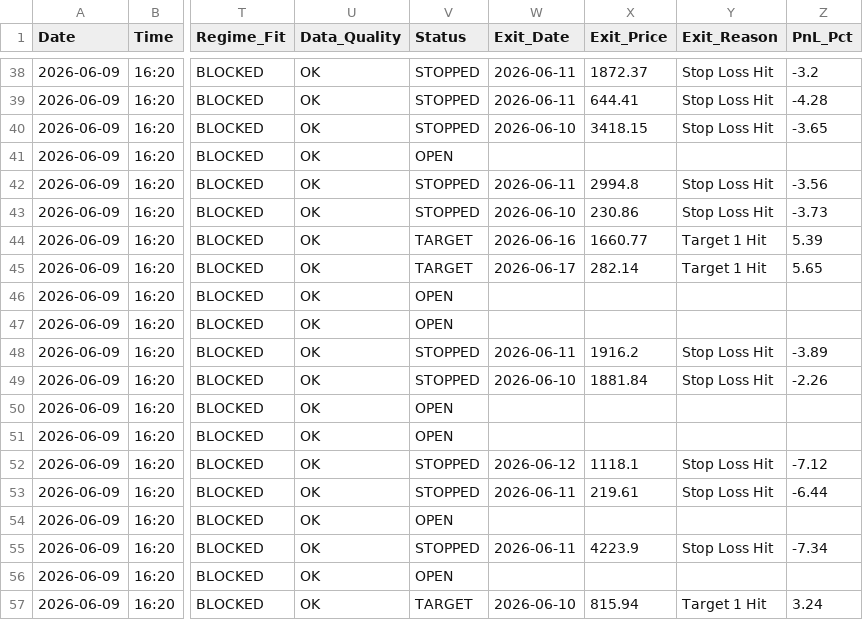
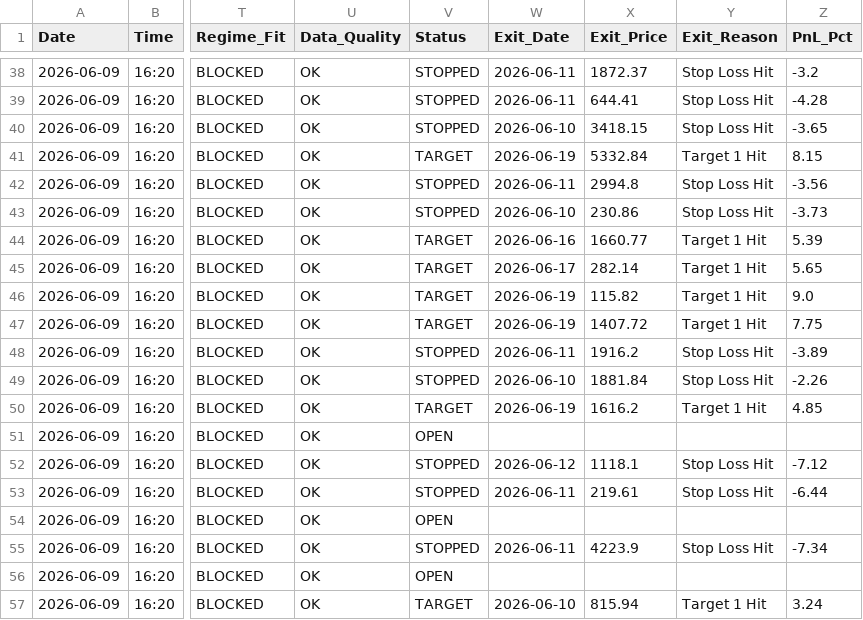
Before and after one commit to rishabhinai-netizen/nsescanner, a CSV file: signals/2026-06-09_signals.csv, drawn as a sheet; only a part is shown, gaps mark what is left out; the diff names each change by its address in the sheet, - before the commit and + after, or states it on an @@ line.

```diff
--- a/signals/2026-06-09_signals.csv
+++ b/signals/2026-06-09_signals.csv
-V41 (Status): OPEN
+V41 (Status): TARGET
-W41 (Exit_Date): (empty)
+W41 (Exit_Date): 2026-06-19
-X41 (Exit_Price): (empty)
+X41 (Exit_Price): 5332.84
-Y41 (Exit_Reason): (empty)
+Y41 (Exit_Reason): Target 1 Hit
-Z41 (PnL_Pct): (empty)
+Z41 (PnL_Pct): 8.15
-V46:V47 (Status): OPEN
+V46:V47 (Status): TARGET
-W46:W47 (Exit_Date): (empty)
+W46:W47 (Exit_Date): 2026-06-19
-X46 (Exit_Price): (empty)
+X46 (Exit_Price): 115.82
-Y46:Y47 (Exit_Reason): (empty)
+Y46:Y47 (Exit_Reason): Target 1 Hit
-Z46 (PnL_Pct): (empty)
+Z46 (PnL_Pct): 9.0
-X47 (Exit_Price): (empty)
+X47 (Exit_Price): 1407.72
-Z47 (PnL_Pct): (empty)
+Z47 (PnL_Pct): 7.75
-V50 (Status): OPEN
+V50 (Status): TARGET
-W50 (Exit_Date): (empty)
+W50 (Exit_Date): 2026-06-19
-X50 (Exit_Price): (empty)
+X50 (Exit_Price): 1616.2
-Y50 (Exit_Reason): (empty)
+Y50 (Exit_Reason): Target 1 Hit
-Z50 (PnL_Pct): (empty)
+Z50 (PnL_Pct): 4.85
```
Also changed, not shown: signals/2026-06-03_signals.csv, signals/2026-06-12_signals.csv, 7 other files.
